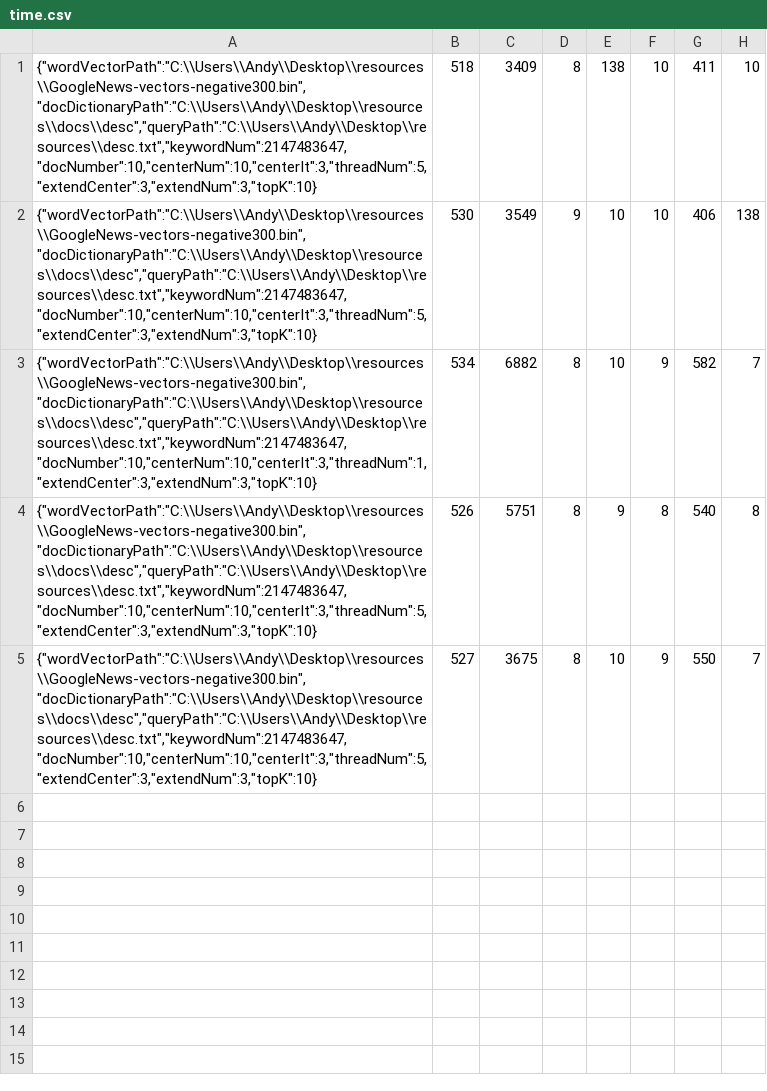
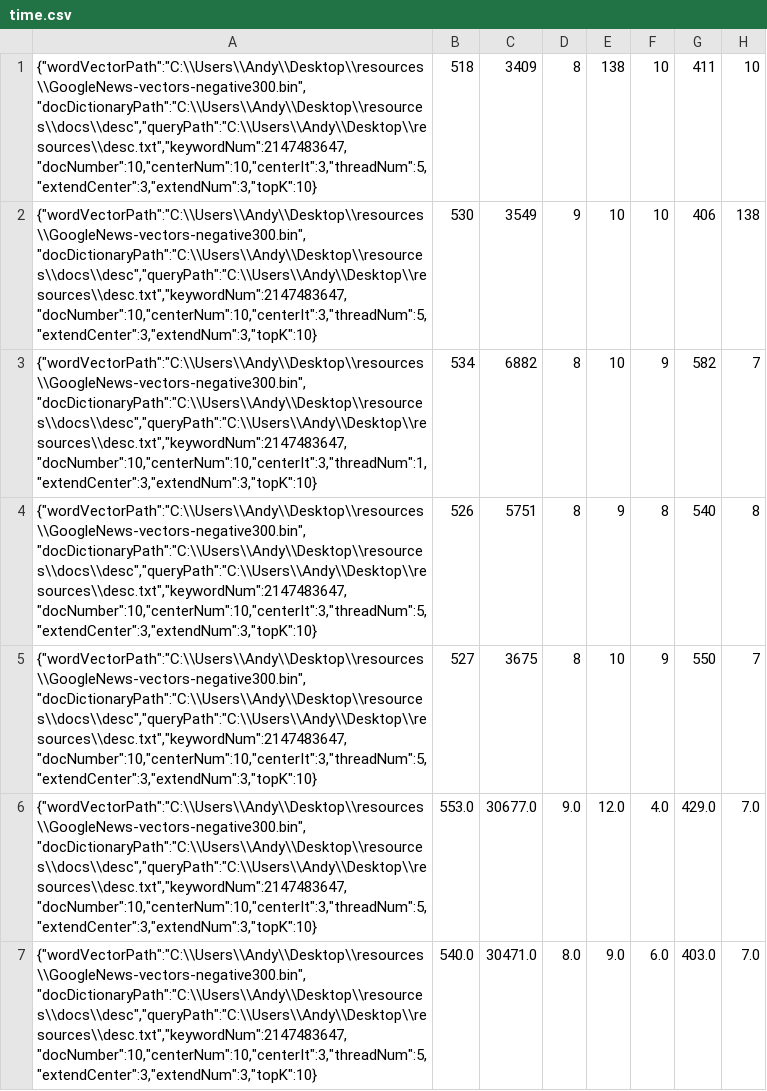
Before and after one commit to TUITUIButter/LRVectorSearch, a CSV file: res/time.csv, drawn as a sheet; the diff names each change by its address in the sheet, - before the commit and + after, or states it on an @@ line.

```diff
--- a/res/time.csv
+++ b/res/time.csv
+row 6: {"wordVectorPath":"C:\\Users\\Andy\\Desktop\\resources\\GoogleNews-vectors-negative300.bin","docDictionaryPath":"C:\\Users\\Andy\\Desktop\\resources\\docs\\desc","queryPath":"C:\\Users\\Andy\\Desktop\\resources\\desc.txt","keywordNum":2147483647,"docNumber":10,"centerNum":10,"centerIt":3,"threadNum":5,"extendCenter":3,"extendNum":3,"topK":10} | 553.0 | 30677.0 | 9.0 | 12.0 | 4.0 | 429.0 | 7.0
+row 7: {"wordVectorPath":"C:\\Users\\Andy\\Desktop\\resources\\GoogleNews-vectors-negative300.bin","docDictionaryPath":"C:\\Users\\Andy\\Desktop\\resources\\docs\\desc","queryPath":"C:\\Users\\Andy\\Desktop\\resources\\desc.txt","keywordNum":2147483647,"docNumber":10,"centerNum":10,"centerIt":3,"threadNum":5,"extendCenter":3,"extendNum":3,"topK":10} | 540.0 | 30471.0 | 8.0 | 9.0 | 6.0 | 403.0 | 7.0
```
Also changed, not shown: 9 other files.
